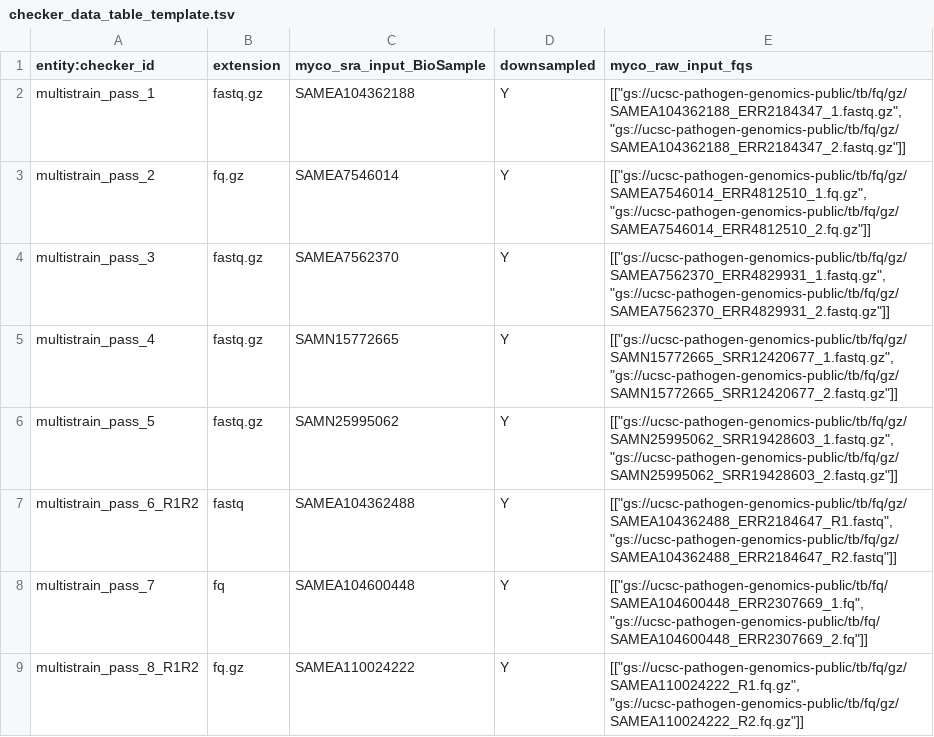
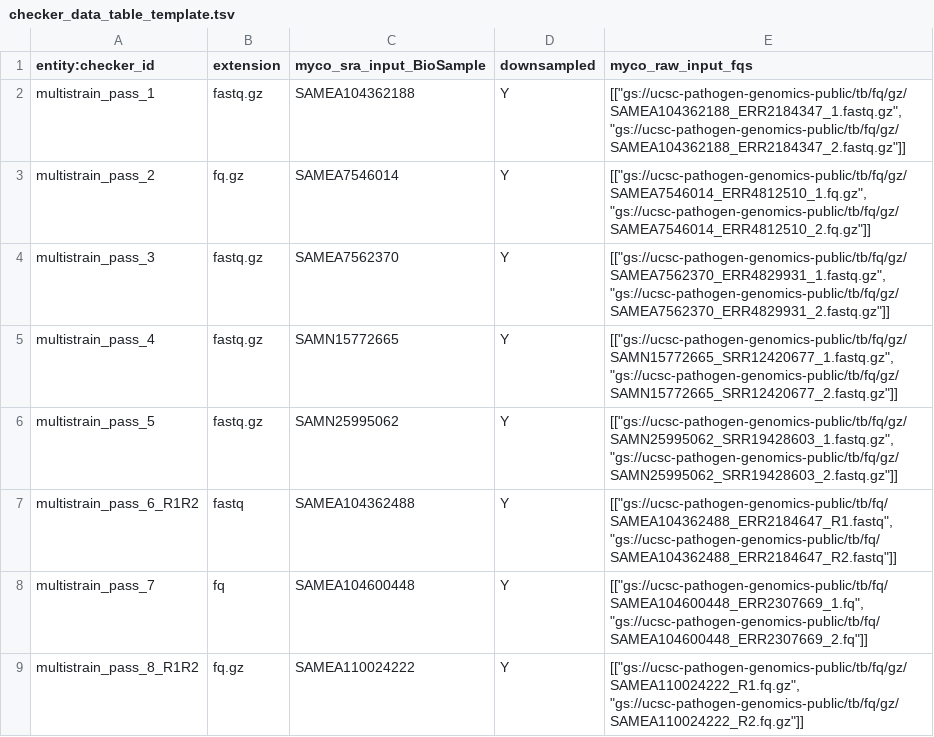
Before and after one commit to aofarrel/myco, a TSV file: inputs/checker_data_table_template.tsv, drawn as a sheet; only a part is shown.

Commit message:
Fix file path

```diff
--- a/inputs/checker_data_table_template.tsv
+++ b/inputs/checker_data_table_template.tsv
@@ -6,3 +6,3 @@ multistrain_pass_4	fastq.gz	SAMN15772665	Y	[["gs://ucsc-pathogen-genomics-public
 multistrain_pass_5	fastq.gz	SAMN25995062	Y	[["gs://ucsc-pathogen-genomics-public/tb/fq/gz/SAMN25995062_SRR19428603_1.fastq.gz", "gs://ucsc-pathogen-genomics-public/tb/fq/gz/SAMN25995062_SRR19428603_2.fastq.gz"]]
-multistrain_pass_6_R1R2	fastq	SAMEA104362488	Y	[["gs://ucsc-pathogen-genomics-public/tb/fq/gz/SAMEA104362488_ERR2184647_R1.fastq", "gs://ucsc-pathogen-genomics-public/tb/fq/gz/SAMEA104362488_ERR2184647_R2.fastq"]]
+multistrain_pass_6_R1R2	fastq	SAMEA104362488	Y	[["gs://ucsc-pathogen-genomics-public/tb/fq/SAMEA104362488_ERR2184647_R1.fastq", "gs://ucsc-pathogen-genomics-public/tb/fq/SAMEA104362488_ERR2184647_R2.fastq"]]
 multistrain_pass_7	fq	SAMEA104600448	Y	[["gs://ucsc-pathogen-genomics-public/tb/fq/SAMEA104600448_ERR2307669_1.fq", "gs://ucsc-pathogen-genomics-public/tb/fq/SAMEA104600448_ERR2307669_2.fq"]]
```
